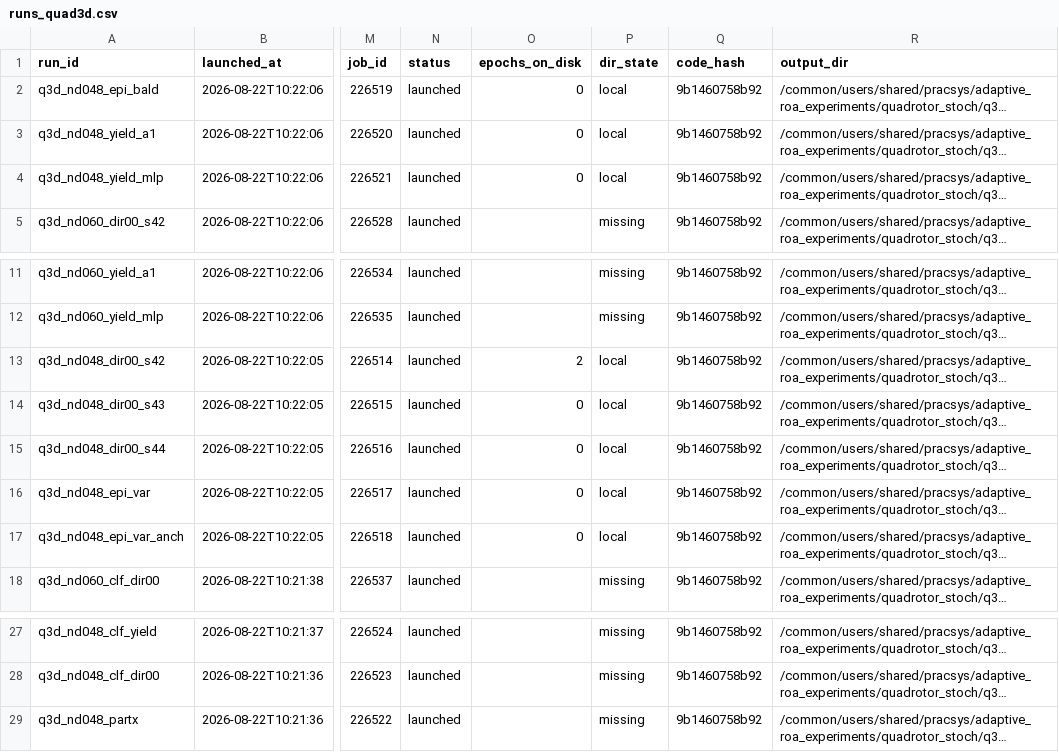
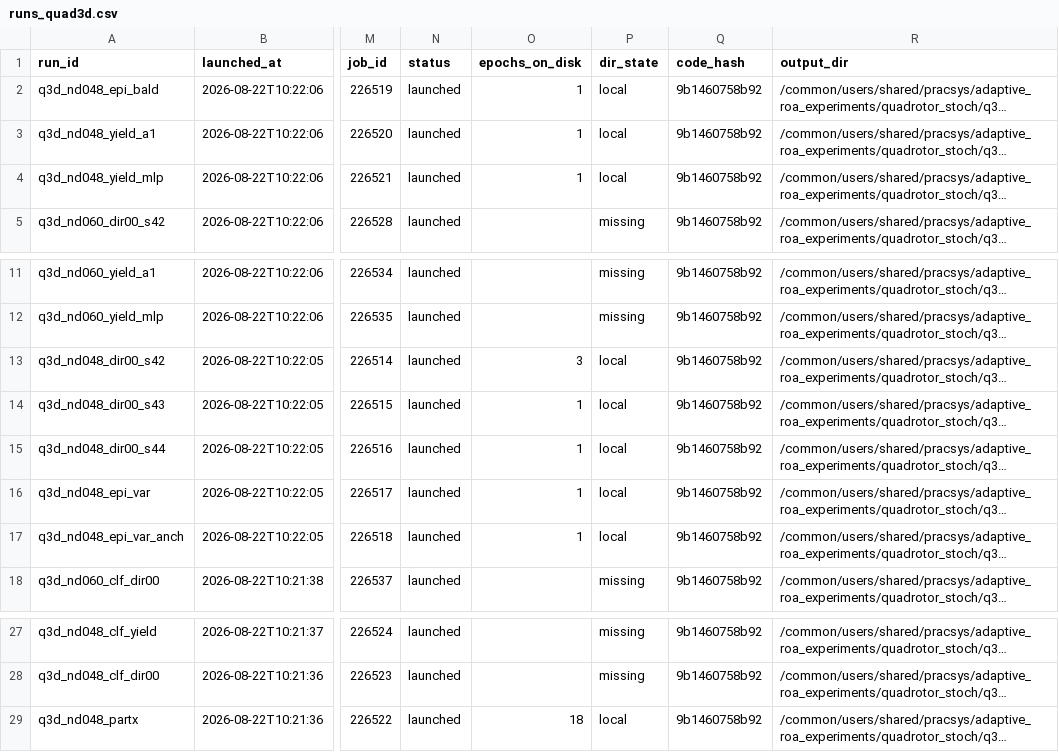
Before and after one commit to dhruvmetha/adaptive_roa, a CSV file: docs/experiments/stochastic/quadrotor3d/runs_quad3d.csv (was docs/experiments/stochastic/quadrotor/runs_quad3d.csv), drawn as a sheet; only a part is shown, gaps mark what is left out; long unchanged cells end in …; the diff names each change by its address in the sheet, - before the commit and + after, or states it on an @@ line.

Commit message:
refactor(docs): one directory per quadrotor system
quad2D and quad3D are different state spaces (6-D vs 13-D), different pools
(500k vs 800k), different controllers (safe_explorer_ppo vs LQR) and since
2026-08-22 different budgets (24 epochs vs 18). Sharing a directory invited
reading figures, CSVs and run logs across systems that are not comparable.

  docs/experiments/stochastic/quadrotor2d/  quad2d_* csv+png, runs_quad2d.*
  docs/experiments/stochastic/quadrotor3d/  quad3d_* csv+png, runs_quad3d.*

The shared README is split into one per system, each self-contained: the
dataset and pool tables are filtered to their own system, quad3D gets its own
campaign-design section carrying the 10k/5k/18 budget and the reason for it,
and the start-state mismatch writeup moves to the quad3D file where it belongs.

Path constants updated in score_stoch_incremental.py (DOCS becomes D2D/D3D,
with both quad3D levels still sharing one CSV), plot_stoch_all_levels.py
(CAMPAIGNS csv/out) and runs_to_csv.py. Verified the scorer still reads the
moved CSVs as up to date rather than silently re-scoring from zero.

```diff
--- a/docs/experiments/stochastic/quadrotor/runs_quad3d.csv
+++ b/docs/experiments/stochastic/quadrotor3d/runs_quad3d.csv
-O2:O4 (epochs_on_disk): 0
+O2:O4 (epochs_on_disk): 1
-O13 (epochs_on_disk): 2
+O13 (epochs_on_disk): 3
-O14:O17 (epochs_on_disk): 0
+O14:O17 (epochs_on_disk): 1
-O29 (epochs_on_disk): (empty)
+O29 (epochs_on_disk): 18
-P29 (dir_state): missing
+P29 (dir_state): local
```
Also changed, not shown: docs/experiments/stochastic/quadrotor2d/runs_quad2d.csv, 10 other files.
